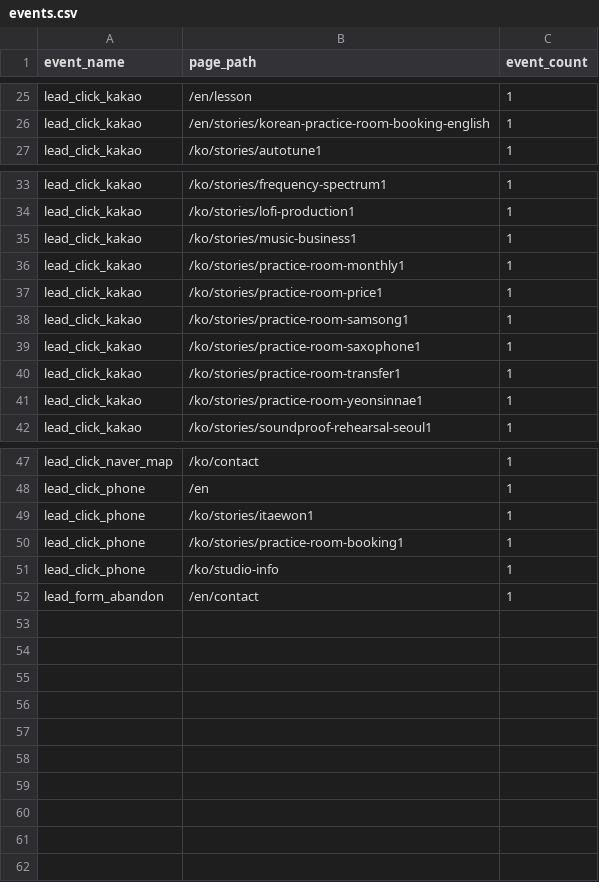
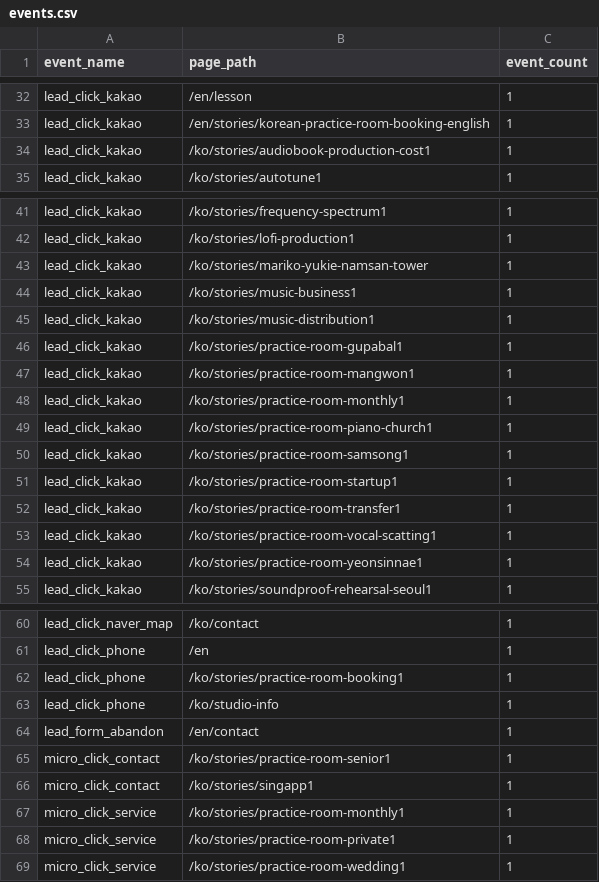
Before and after one commit to hwangtab/studio, a CSV file: docs/ga4-raw/events.csv, drawn as a sheet; only a part is shown, gaps mark what is left out; the diff covers the shown part only.

```diff
--- a/docs/ga4-raw/events.csv
+++ b/docs/ga4-raw/events.csv
@@ -26,2 +33,3 @@ event_name,page_path,event_count
 "lead_click_kakao","/en/stories/korean-practice-room-booking-english",1
+"lead_click_kakao","/ko/stories/audiobook-production-cost1",1
 "lead_click_kakao","/ko/stories/autotune1",1
@@ -34,8 +42,13 @@ event_name,page_path,event_count
 "lead_click_kakao","/ko/stories/lofi-production1",1
+"lead_click_kakao","/ko/stories/mariko-yukie-namsan-tower",1
 "lead_click_kakao","/ko/stories/music-business1",1
+"lead_click_kakao","/ko/stories/music-distribution1",1
+"lead_click_kakao","/ko/stories/practice-room-gupabal1",1
+"lead_click_kakao","/ko/stories/practice-room-mangwon1",1
 "lead_click_kakao","/ko/stories/practice-room-monthly1",1
-"lead_click_kakao","/ko/stories/practice-room-price1",1
+"lead_click_kakao","/ko/stories/practice-room-piano-church1",1
 "lead_click_kakao","/ko/stories/practice-room-samsong1",1
-"lead_click_kakao","/ko/stories/practice-room-saxophone1",1
+"lead_click_kakao","/ko/stories/practice-room-startup1",1
 "lead_click_kakao","/ko/stories/practice-room-transfer1",1
+"lead_click_kakao","/ko/stories/practice-room-vocal-scatting1",1
 "lead_click_kakao","/ko/stories/practice-room-yeonsinnae1",1
@@ -48,3 +61,2 @@ event_name,page_path,event_count
 "lead_click_phone","/en",1
-"lead_click_phone","/ko/stories/itaewon1",1
 "lead_click_phone","/ko/stories/practice-room-booking1",1
@@ -52 +64,6 @@ event_name,page_path,event_count
 "lead_form_abandon","/en/contact",1
+"micro_click_contact","/ko/stories/practice-room-senior1",1
+"micro_click_contact","/ko/stories/singapp1",1
+"micro_click_service","/ko/stories/practice-room-monthly1",1
+"micro_click_service","/ko/stories/practice-room-private1",1
+"micro_click_service","/ko/stories/practice-room-wedding1",1
```
Also changed, not shown: 8 added rows, 1 removed row and 2 edited cells elsewhere in this file, docs/ga4-raw/bot-excluded.csv, docs/ga4-raw/landing.csv, 33 other files.
